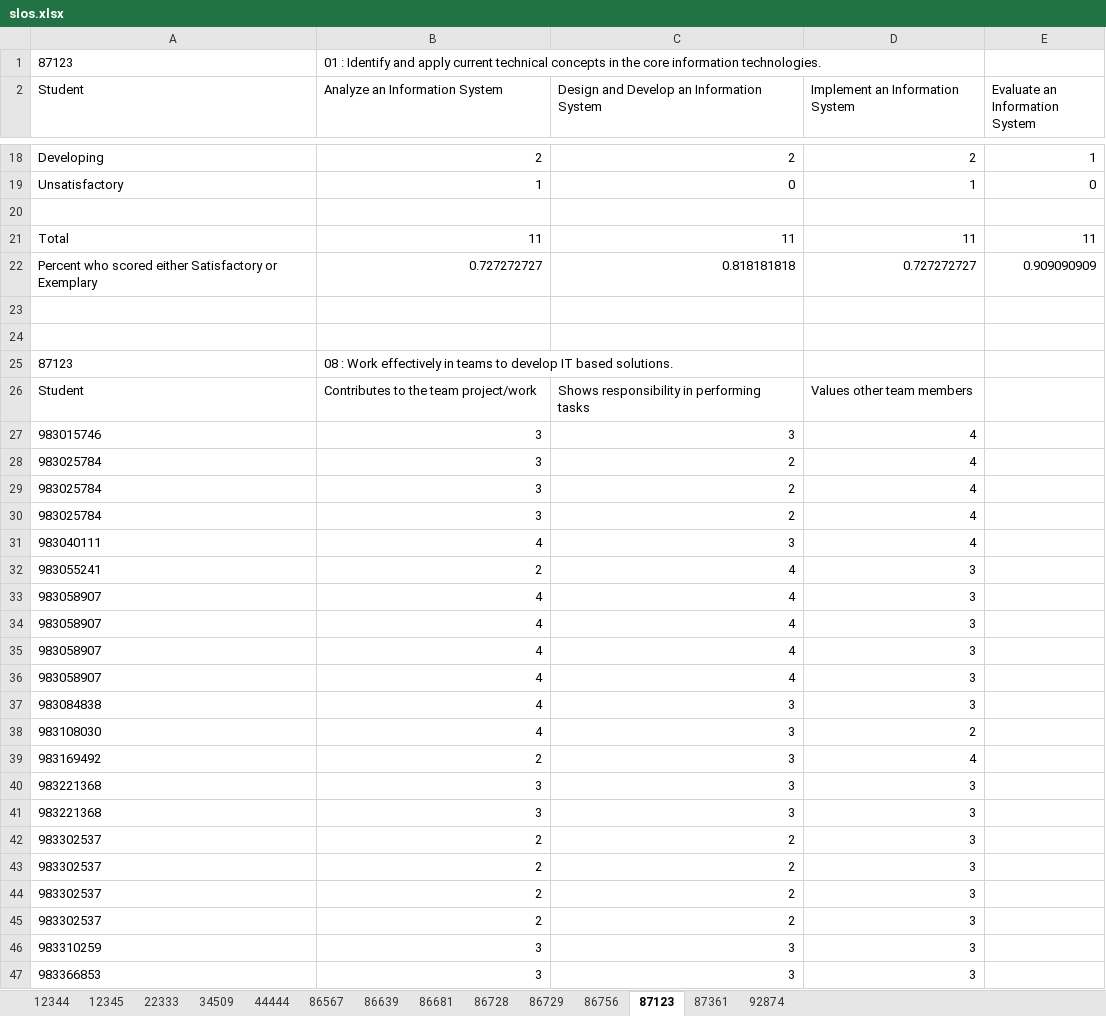
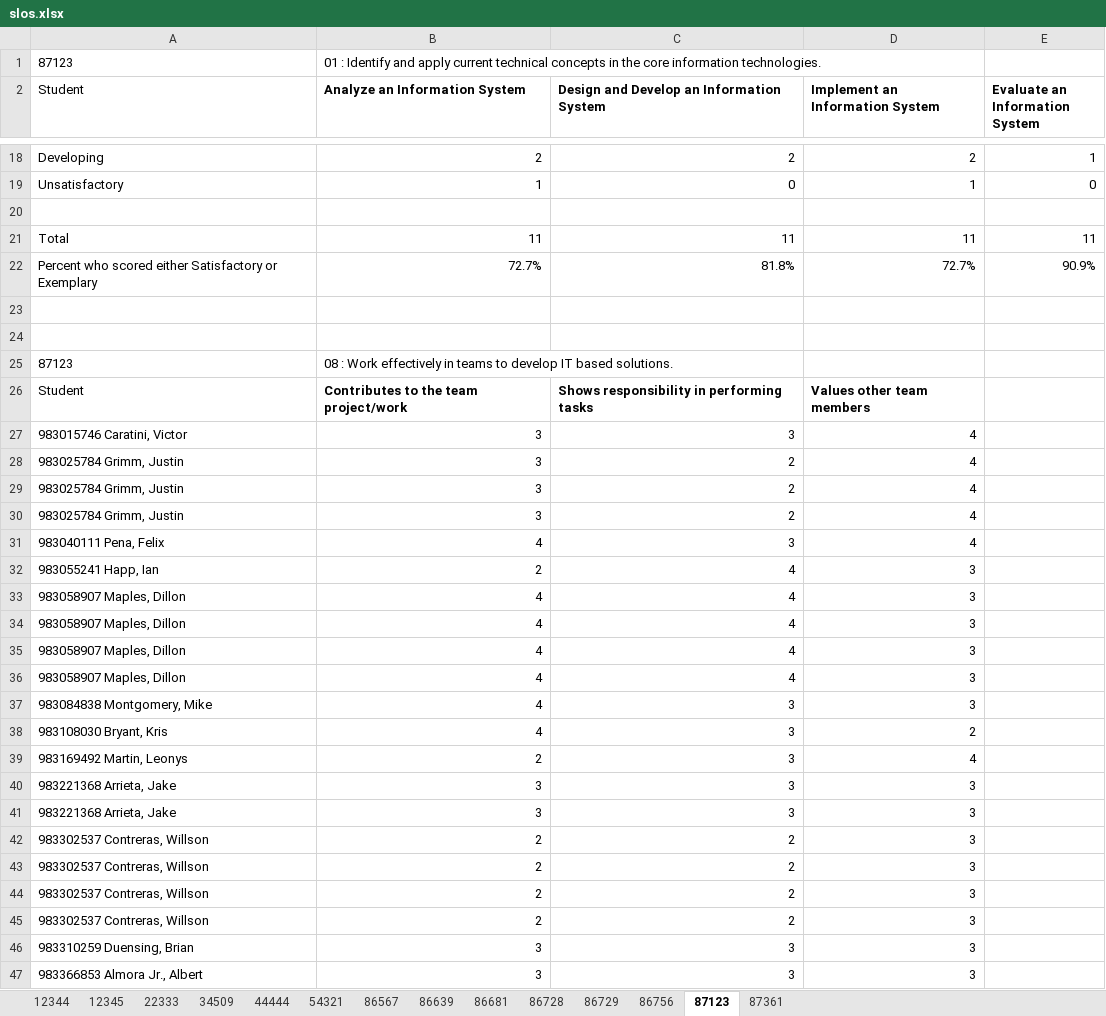
Before and after one commit to omegadeep10/slo-rest-api, an Excel workbook: static/slos.xlsx, sheet 87123, drawn as a sheet; only a part is shown, gaps mark what is left out; values as stored, in another font and other column widths than the file's, no borders; removed rows and columns are numbered as before the commit, all else as after; the diff covers the shown part only; the diff names each change by its address in the sheet, - before the commit and + after, or states it on an @@ line.

```diff
--- a/static/slos.xlsx (sheet 87123)
+++ b/static/slos.xlsx (sheet 87123)
-sheet tab: 92874
+sheet tab: 54321
-B2:E2 bold: off
+B2:E2 bold: on
-row 22: Percent who scored either Satisfactory or Exemplary | 0.727272727 | 0.818181818 | 0.727272727 | 0.909090909
+row 22: Percent who scored either Satisfactory or Exemplary | 72.7% | 81.8% | 72.7% | 90.9%
-B26:D26 bold: off
+B26:D26 bold: on
-A27 (Student): 983015746
+A27 (Student): 983015746 Caratini, Victor
-A28:A30 (Student): 983025784
+A28:A30 (Student): 983025784 Grimm, Justin
-A31 (Student): 983040111
+A31 (Student): 983040111 Pena, Felix
-A32 (Student): 983055241
+A32 (Student): 983055241 Happ, Ian
-A33:A36 (Student): 983058907
+A33:A36 (Student): 983058907 Maples, Dillon
-A37 (Student): 983084838
+A37 (Student): 983084838 Montgomery, Mike
-A38 (Student): 983108030
+A38 (Student): 983108030 Bryant, Kris
-A39 (Student): 983169492
+A39 (Student): 983169492 Martin, Leonys
-A40:A41 (Student): 983221368
+A40:A41 (Student): 983221368 Arrieta, Jake
-A42:A45 (Student): 983302537
+A42:A45 (Student): 983302537 Contreras, Willson
-A46 (Student): 983310259
+A46 (Student): 983310259 Duensing, Brian
-A47 (Student): 983366853
+A47 (Student): 983366853 Almora Jr., Albert
```
Also changed, not shown: 2 added rows, 2 removed rows, 28 edited cells and cell formats elsewhere in this sheet, sheet 86756, sheet 34509, sheet 86567, sheet 12345, sheet 44444, sheet 22333, 6 more sheets, 5 other files.
